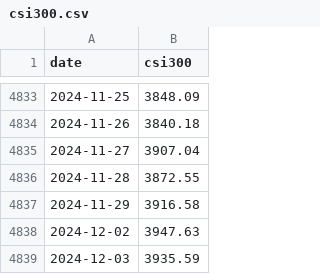
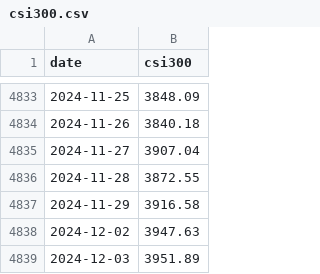
Before and after one commit to enzohe36/quant, a CSV file: assets/csi300.csv, drawn as a sheet; only a part is shown, gaps mark what is left out.

```diff
--- a/assets/csi300.csv
+++ b/assets/csi300.csv
@@ -4838,2 +4838,2 @@ date,csi300
 2024-12-02,3947.63
-2024-12-03,3935.59
+2024-12-03,3951.89
```
Also changed, not shown: assets/portfolio.csv, 19 other files.
